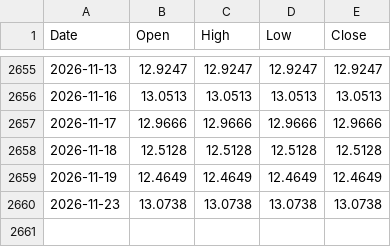
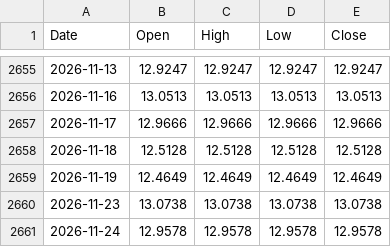
Before and after one commit to Coinimain/kenyanmmf, a CSV file: kenya-10y-bond-history.csv, drawn as a sheet; only a part is shown, gaps mark what is left out.

```diff
--- a/kenya-10y-bond-history.csv
+++ b/kenya-10y-bond-history.csv
@@ -2660 +2660,2 @@ Date,Open,High,Low,Close
 2026-11-23,13.0738,13.0738,13.0738,13.0738
+2026-11-24,12.9578,12.9578,12.9578,12.9578
```
Also changed, not shown: kenya-bonds-data.csv, special-funds-data.csv, 1 other file.
